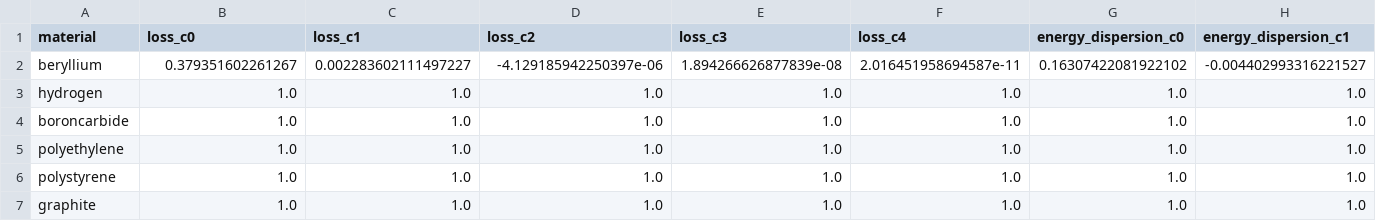
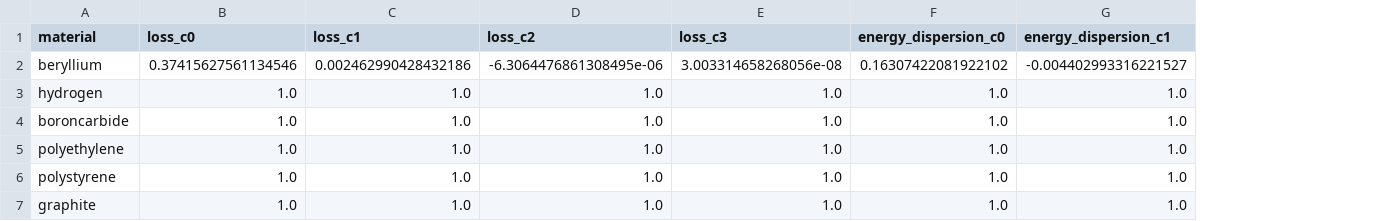
Before and after one commit to ULB-Metronu/georges, a CSV file: georges/fermi/bdsim/data.csv, drawn as a sheet; only a part is shown; the diff names each change by its address in the sheet, - before the commit and + after, or states it on an @@ line.

```diff
--- a/georges/fermi/bdsim/data.csv
+++ b/georges/fermi/bdsim/data.csv
-column F (loss_c4), rows 2-7: 2.016451958694587e-11 | 1.0 | 1.0 | 1.0 | 1.0 | 1.0
-B2 (loss_c0): 0.379351602261267
+B2 (loss_c0): 0.37415627561134546
-C2 (loss_c1): 0.002283602111497227
+C2 (loss_c1): 0.002462990428432186
-D2 (loss_c2): -4.129185942250397e-06
+D2 (loss_c2): -6.3064476861308495e-06
-E2 (loss_c3): 1.894266626877839e-08
+E2 (loss_c3): 3.003314658268056e-08
```
Also changed, not shown: 1 other file.
